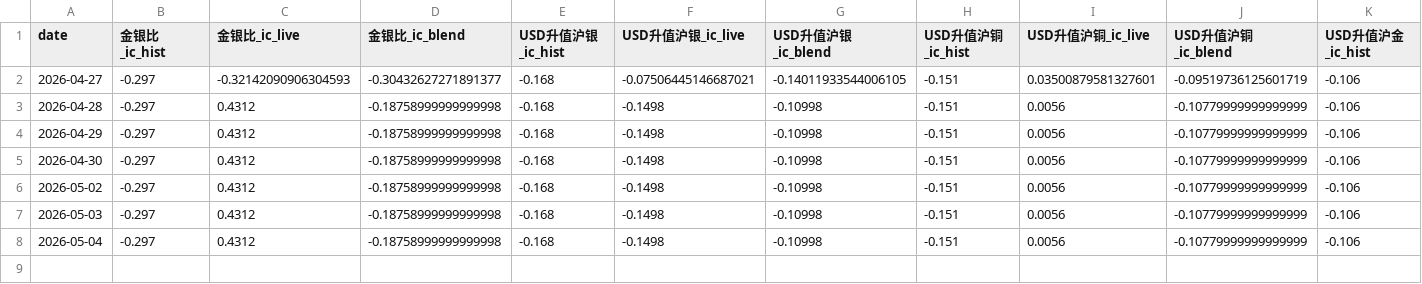
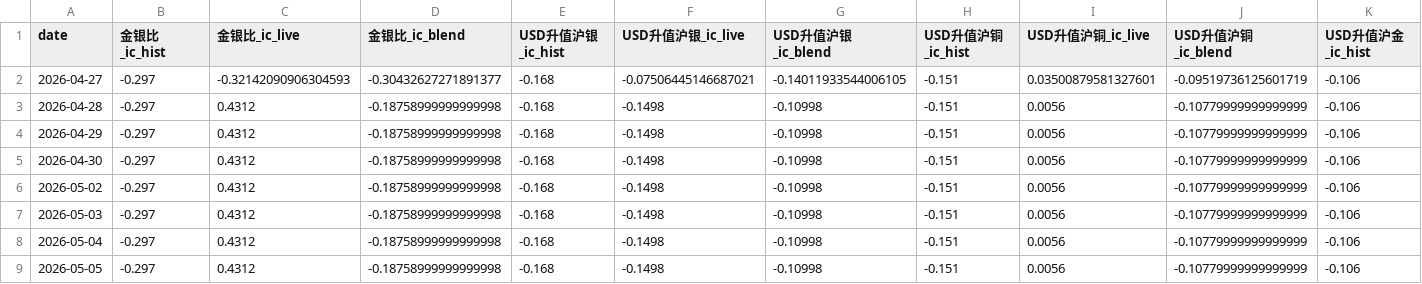
Before and after one commit to lzclys666/futures_v6, a CSV file: macro_engine/research/reports/ic_history.csv, drawn as a sheet; only a part is shown; rows hold the shown columns only; the diff names each change by its address in the sheet, - before the commit and + after, or states it on an @@ line.

```diff
--- a/macro_engine/research/reports/ic_history.csv
+++ b/macro_engine/research/reports/ic_history.csv
+row 9: 2026-05-05 | -0.297 | 0.4312 | -0.18758999999999998 | -0.168 | -0.1498 | -0.10998 | -0.151 | 0.0056 | -0.10779999999999999 | -0.106
```
Also changed, not shown: 54 other files.
